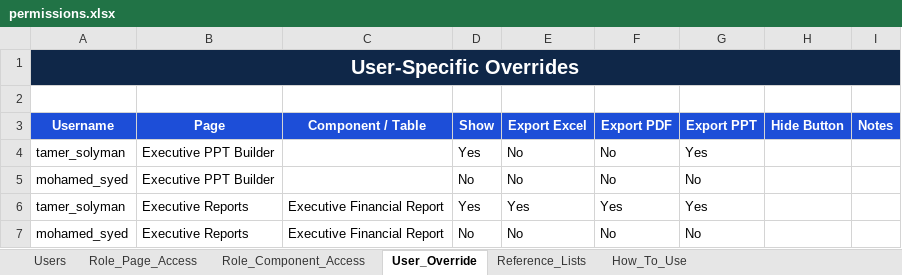
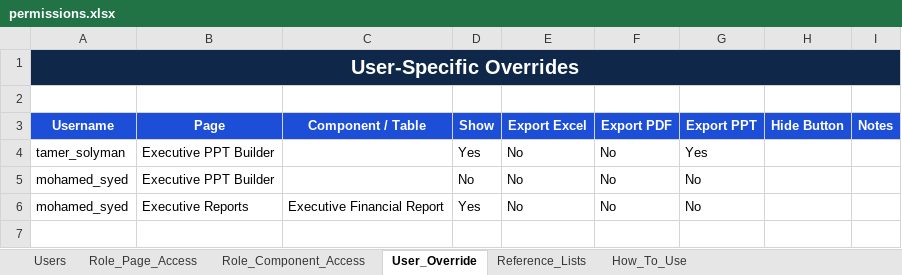
Before and after one commit to ahmedfekry-hub/Dawiyat-PMO-Executive-Portal-V2, an Excel workbook: data/permissions.xlsx, sheet User_Override, drawn as a sheet; values as stored, in another font and other column widths than the file's, no borders; conditional formats and table styles not drawn; removed rows and columns are numbered as before the commit, all else as after; the diff names each change by its address in the sheet, - before the commit and + after, or states it on an @@ line.

```diff
--- a/data/permissions.xlsx (sheet User_Override)
+++ b/data/permissions.xlsx (sheet User_Override)
-row 6: tamer_solyman | Executive Reports | Executive Financial Report | Yes | Yes | Yes | Yes
-D6 (Show): No
+D6 (Show): Yes
```
Also changed, not shown: sheet Role_Component_Access, sheet Users, sheet Role_Page_Access.
